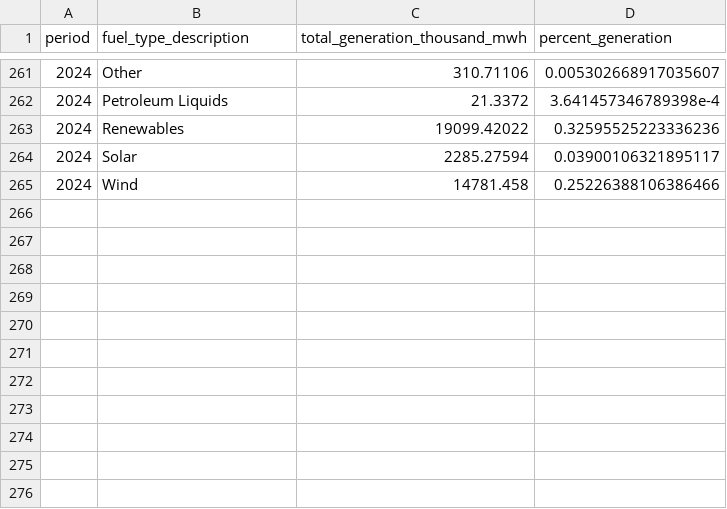
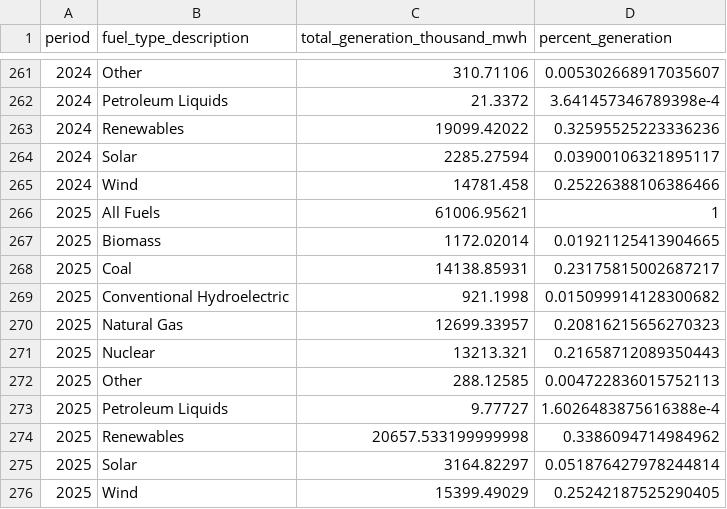
Before and after one commit to MN-EET/EIA-ETL, a CSV file: output/data/electricity_generation_mn.csv, drawn as a sheet; only a part is shown, gaps mark what is left out.

```diff
--- a/output/data/electricity_generation_mn.csv
+++ b/output/data/electricity_generation_mn.csv
@@ -265 +265,12 @@ period,fuel_type_description,total_generation_thousand_mwh,percent_generation
 2024,Wind,14781.458,0.25226388106386466
+2025,All Fuels,61006.95621,1
+2025,Biomass,1172.02014,0.01921125413904665
+2025,Coal,14138.85931,0.23175815002687217
+2025,Conventional Hydroelectric,921.1998,0.015099914128300682
+2025,Natural Gas,12699.33957,0.20816215656270323
+2025,Nuclear,13213.321,0.21658712089350443
+2025,Other,288.12585,0.004722836015752113
+2025,Petroleum Liquids,9.77727,1.6026483875616388e-4
+2025,Renewables,20657.533199999998,0.3386094714984962
+2025,Solar,3164.82297,0.051876427978244814
+2025,Wind,15399.49029,0.25242187525290405
```
Also changed, not shown: output/data/electricity_generation_us.csv, output/data/renewable_electricity_mn_vs_us.csv, 22 other files.
